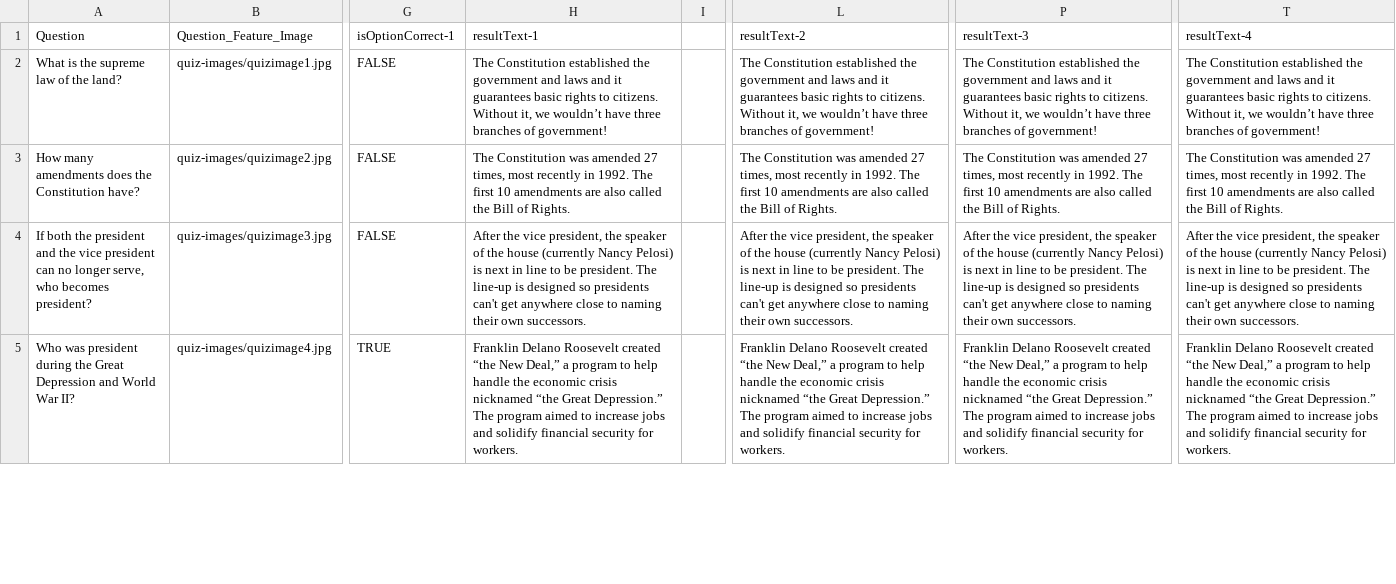
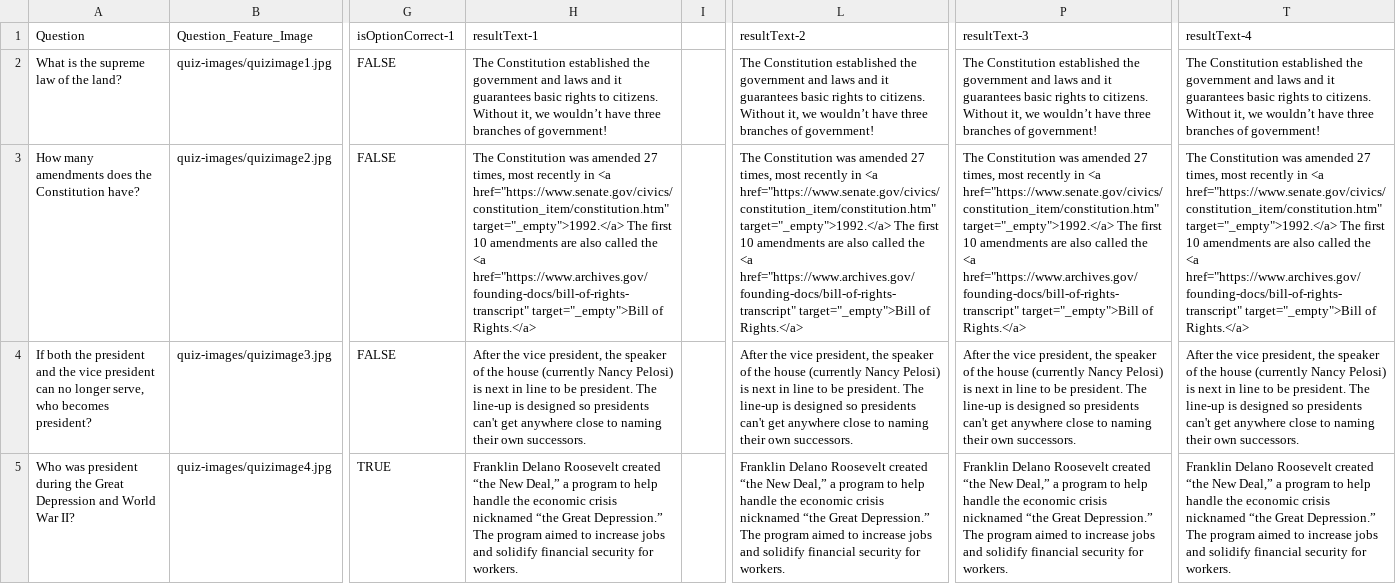
Before and after one commit to youthradio/quiz-tool, a CSV file: public/quizes/citizenship/questions.csv, drawn as a sheet; only a part is shown, gaps mark what is left out; the diff covers the shown part only; the diff names each change by its address in the sheet, - before the commit and + after, or states it on an @@ line.

Commit message:
update questions and finalscore csv

```diff
--- a/public/quizes/citizenship/questions.csv
+++ b/public/quizes/citizenship/questions.csv
-H3 (resultText-1): …recently in 1992. The first 10 amendments are also called the Bill of Rights.
+H3 (resultText-1): …recently in <a href="https://www.senate.gov/civics/constitution_item/constitution.htm" target="_empty">1992.</a> The first 10 amendments are also called the <a href="https://www.archives.gov/founding-docs/bill-of-rights-transcript" target="_empty">Bill of Rights.</a>
-L3 (resultText-2): …recently in 1992. The first 10 amendments are also called the Bill of Rights.
+L3 (resultText-2): …recently in <a href="https://www.senate.gov/civics/constitution_item/constitution.htm" target="_empty">1992.</a> The first 10 amendments are also called the <a href="https://www.archives.gov/founding-docs/bill-of-rights-transcript" target="_empty">Bill of Rights.</a>
-P3 (resultText-3): …recently in 1992. The first 10 amendments are also called the Bill of Rights.
+P3 (resultText-3): …recently in <a href="https://www.senate.gov/civics/constitution_item/constitution.htm" target="_empty">1992.</a> The first 10 amendments are also called the <a href="https://www.archives.gov/founding-docs/bill-of-rights-transcript" target="_empty">Bill of Rights.</a>
-T3 (resultText-4): …recently in 1992. The first 10 amendments are also called the Bill of Rights.
+T3 (resultText-4): …recently in <a href="https://www.senate.gov/civics/constitution_item/constitution.htm" target="_empty">1992.</a> The first 10 amendments are also called the <a href="https://www.archives.gov/founding-docs/bill-of-rights-transcript" target="_empty">Bill of Rights.</a>
```
Also changed, not shown: 18 edited cells elsewhere in this file, public/quizes/citizenship/finalscore.csv.
